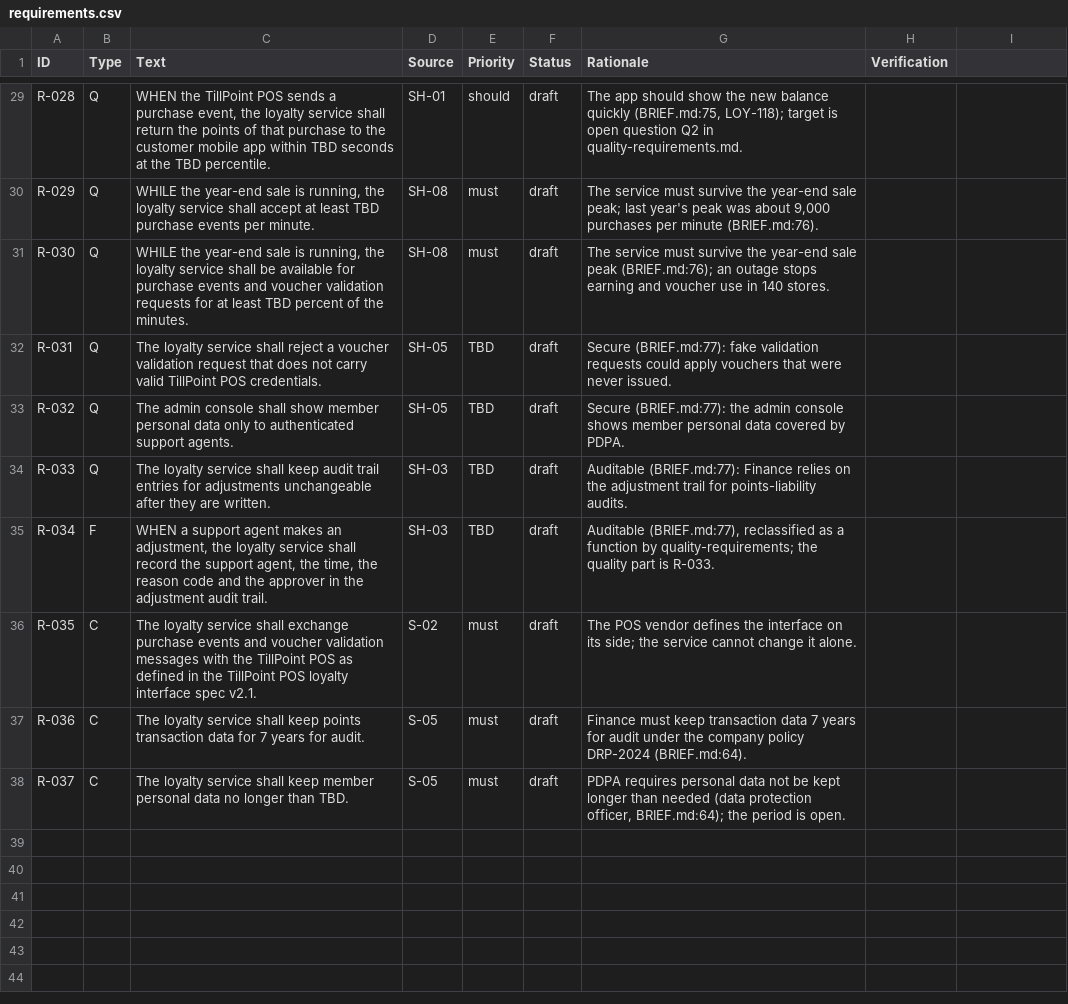
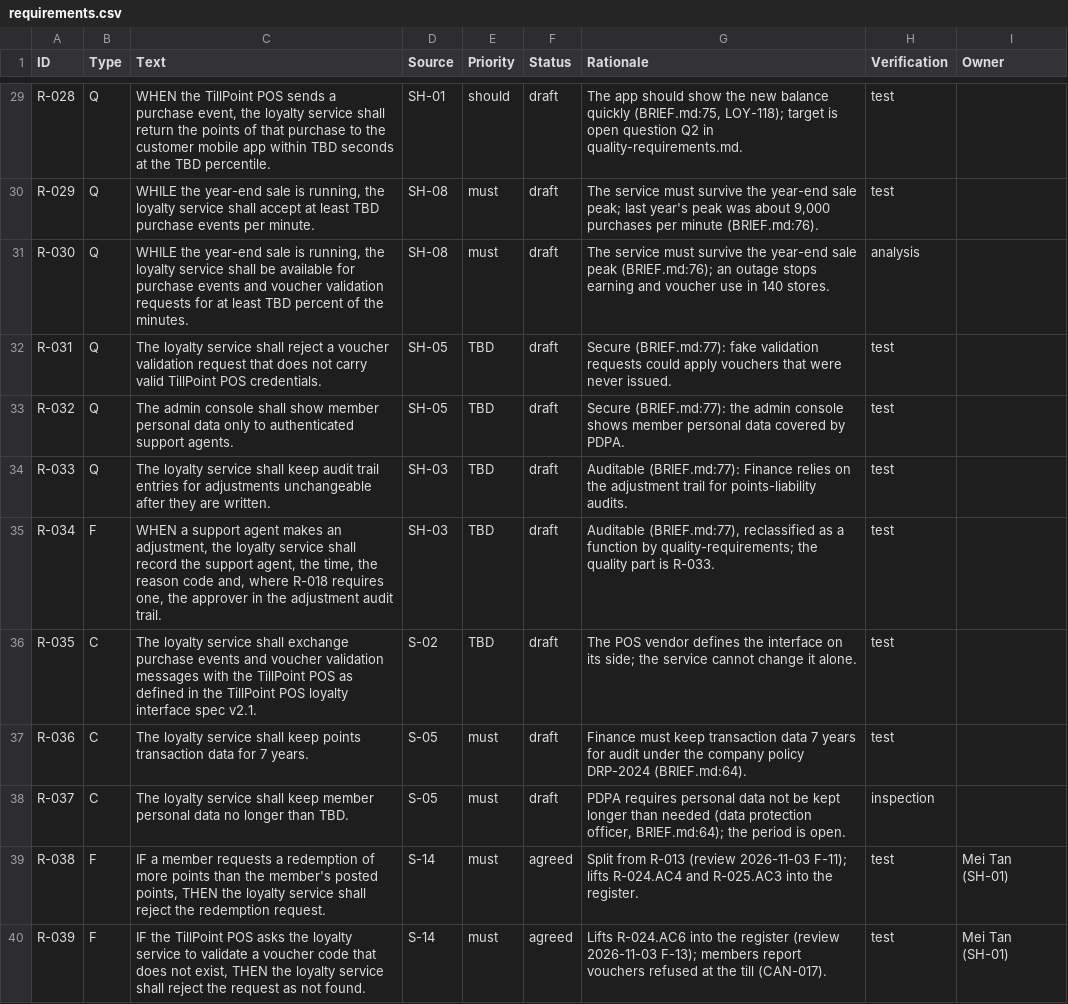
Before and after one commit to renzrollon/hairspring, a CSV file: examples/loyalty-points/requirements/requirements.csv, drawn as a sheet; only a part is shown, gaps mark what is left out; the diff covers the shown part only; the diff names each change by its address in the sheet, - before the commit and + after, or states it on an @@ line.

```diff
--- a/examples/loyalty-points/requirements/requirements.csv
+++ b/examples/loyalty-points/requirements/requirements.csv
-I1: (empty)
+I1: Owner
-H29:H30 (Verification): (empty)
+H29:H30 (Verification): test
-H31 (Verification): (empty)
+H31 (Verification): analysis
-H32:H37 (Verification): (empty)
+H32:H37 (Verification): test
-C35 (Text): …reason code and the approver…
+C35 (Text): …reason code and, where R-018 requires one, the approver…
-E36 (Priority): must
+E36 (Priority): TBD
-C37 (Text): …for 7 years for audit.
+C37 (Text): …for 7 years.
-H38 (Verification): (empty)
+H38 (Verification): inspection
+row 39: R-038 | F | IF a member requests a redemption of more points than the member's posted points, THEN the loyalty service shall reject the redemption request. | S-14 | must | agreed | Split from R-013 (review 2026-11-03 F-11); lifts R-024.AC4 and R-025.AC3 into the register. | test | Mei Tan (SH-01)
+row 40: R-039 | F | IF the TillPoint POS asks the loyalty service to validate a voucher code that does not exist, THEN the loyalty service shall reject the request as not found. | S-14 | must | agreed | Lifts R-024.AC6 into the register (review 2026-11-03 F-13); members report vouchers refused at the till (CAN-017). | test | Mei Tan (SH-01)
```
Also changed, not shown: 40 edited cells elsewhere in this file, examples/loyalty-points/requirements/constraints.csv, examples/loyalty-points/requirements/sources.csv, 27 other files.
